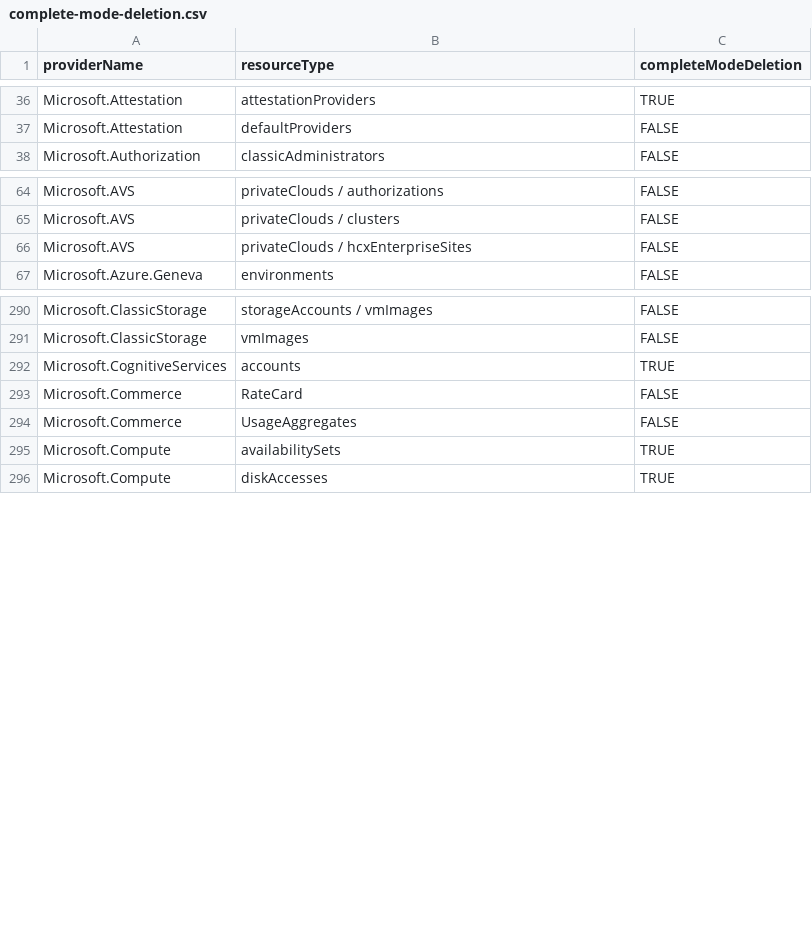
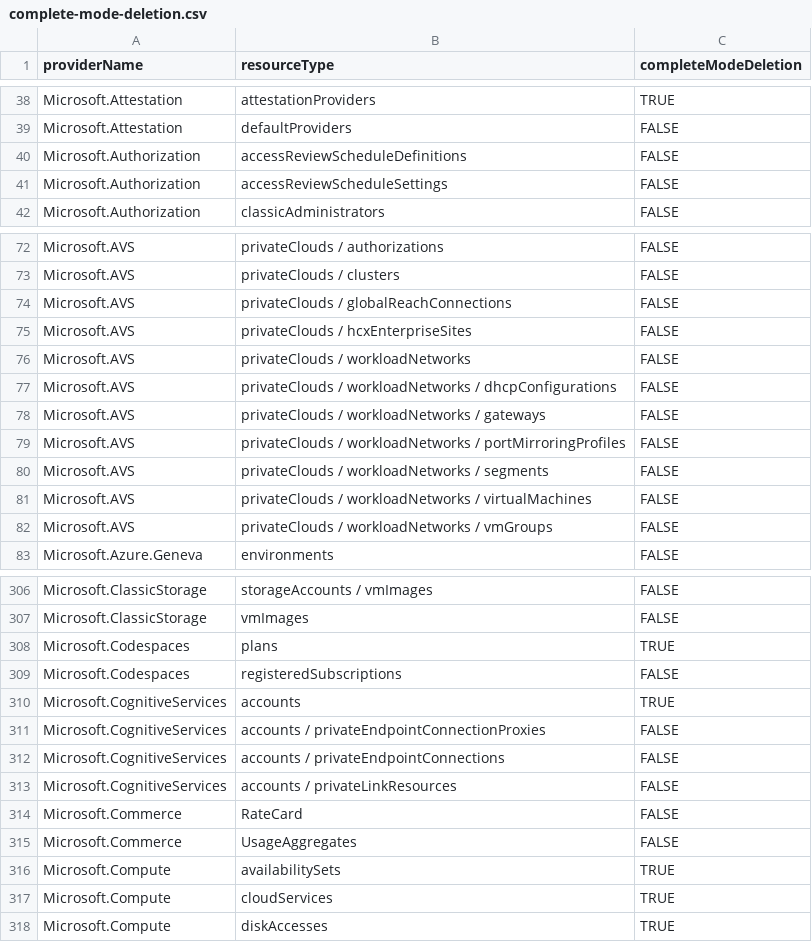
Before and after one commit to tfitzmac/resource-capabilities, a CSV file: complete-mode-deletion.csv, drawn as a sheet; only a part is shown, gaps mark what is left out; the diff covers the shown part only.

```diff
--- a/complete-mode-deletion.csv
+++ b/complete-mode-deletion.csv
@@ -37,2 +39,4 @@ Microsoft.Attestation,attestationProviders,TRUE
 Microsoft.Attestation,defaultProviders,FALSE
+Microsoft.Authorization,accessReviewScheduleDefinitions,FALSE
+Microsoft.Authorization,accessReviewScheduleSettings,FALSE
 Microsoft.Authorization,classicAdministrators,FALSE
@@ -65,3 +73,11 @@ Microsoft.AVS,privateClouds / authorizations,FALSE
 Microsoft.AVS,privateClouds / clusters,FALSE
+Microsoft.AVS,privateClouds / globalReachConnections,FALSE
 Microsoft.AVS,privateClouds / hcxEnterpriseSites,FALSE
+Microsoft.AVS,privateClouds / workloadNetworks,FALSE
+Microsoft.AVS,privateClouds / workloadNetworks / dhcpConfigurations,FALSE
+Microsoft.AVS,privateClouds / workloadNetworks / gateways,FALSE
+Microsoft.AVS,privateClouds / workloadNetworks / portMirroringProfiles,FALSE
+Microsoft.AVS,privateClouds / workloadNetworks / segments,FALSE
+Microsoft.AVS,privateClouds / workloadNetworks / virtualMachines,FALSE
+Microsoft.AVS,privateClouds / workloadNetworks / vmGroups,FALSE
 Microsoft.Azure.Geneva,environments,FALSE
@@ -291,3 +307,8 @@ Microsoft.ClassicStorage,storageAccounts / vmImages,FALSE
 Microsoft.ClassicStorage,vmImages,FALSE
+Microsoft.Codespaces,plans,TRUE
+Microsoft.Codespaces,registeredSubscriptions,FALSE
 Microsoft.CognitiveServices,accounts,TRUE
+Microsoft.CognitiveServices,accounts / privateEndpointConnectionProxies,FALSE
+Microsoft.CognitiveServices,accounts / privateEndpointConnections,FALSE
+Microsoft.CognitiveServices,accounts / privateLinkResources,FALSE
 Microsoft.Commerce,RateCard,FALSE
@@ -295,2 +316,3 @@ Microsoft.Commerce,UsageAggregates,FALSE
 Microsoft.Compute,availabilitySets,TRUE
+Microsoft.Compute,cloudServices,TRUE
 Microsoft.Compute,diskAccesses,TRUE
```
Also changed, not shown: 35 added rows, 13 removed rows and 5 edited cells elsewhere in this file, tag-support.csv.
